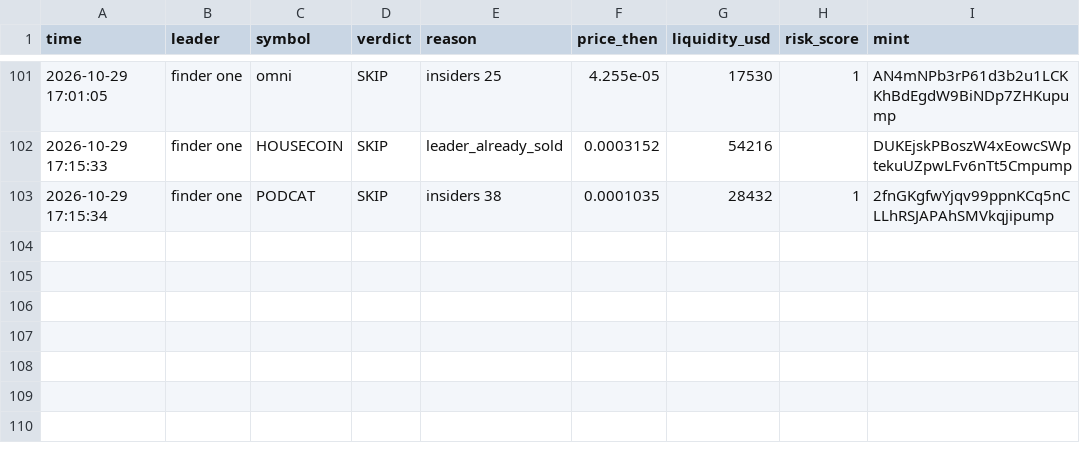
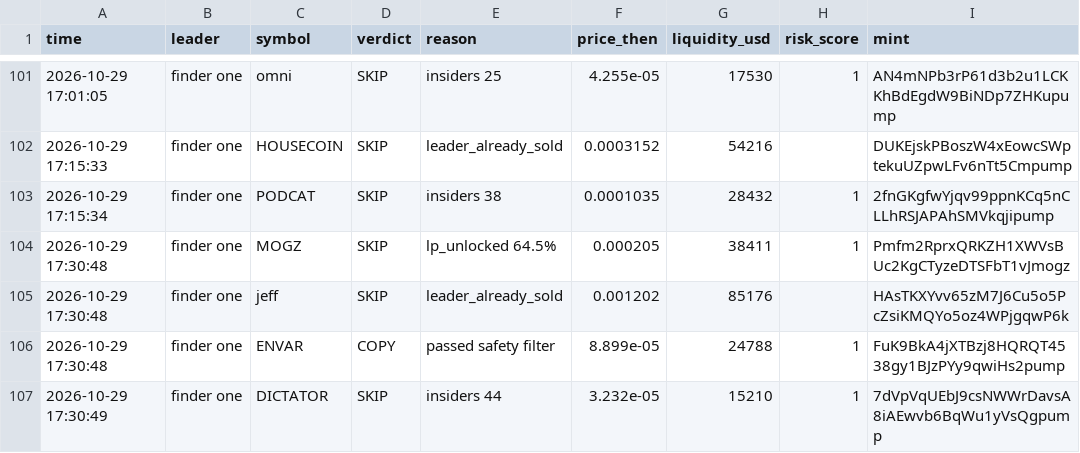
Before and after one commit to Just-in-ii/paper-desk, a CSV file: decisions.csv, drawn as a sheet; only a part is shown, gaps mark what is left out; the diff names each change by its address in the sheet, - before the commit and + after, or states it on an @@ line.

```diff
--- a/decisions.csv
+++ b/decisions.csv
+row 104: 2026-10-29 17:30:48 | finder one | MOGZ | SKIP | lp_unlocked 64.5% | 0.000205 | 38411 | 1 | Pmfm2RprxQRKZH1XWVsBUc2KgCTyzeDTSFbT1vJmogz
+row 105: 2026-10-29 17:30:48 | finder one | jeff | SKIP | leader_already_sold | 0.001202 | 85176 |  | HAsTKXYvv65zM7J6Cu5o5PcZsiKMQYo5oz4WPjgqwP6k
+row 106: 2026-10-29 17:30:48 | finder one | ENVAR | COPY | passed safety filter | 8.899e-05 | 24788 | 1 | FuK9BkA4jXTBzj8HQRQT4538gy1BJzPYy9qwiHs2pump
+row 107: 2026-10-29 17:30:49 | finder one | DICTATOR | SKIP | insiders 44 | 3.232e-05 | 15210 | 1 | 7dVpVqUEbJ9csNWWrDavsA8iAEwvb6BqWu1yVsQgpump
```
Also changed, not shown: trades.csv, 2 other files.
